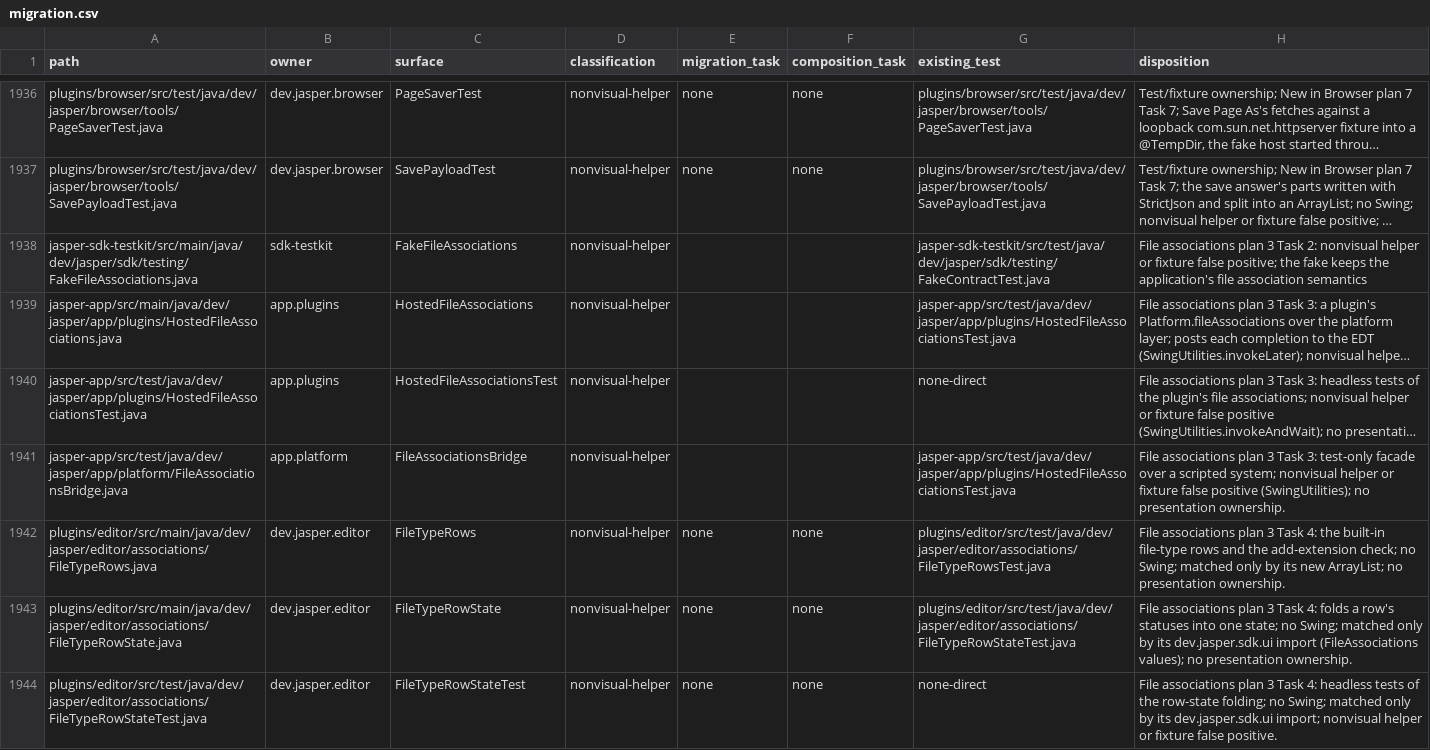
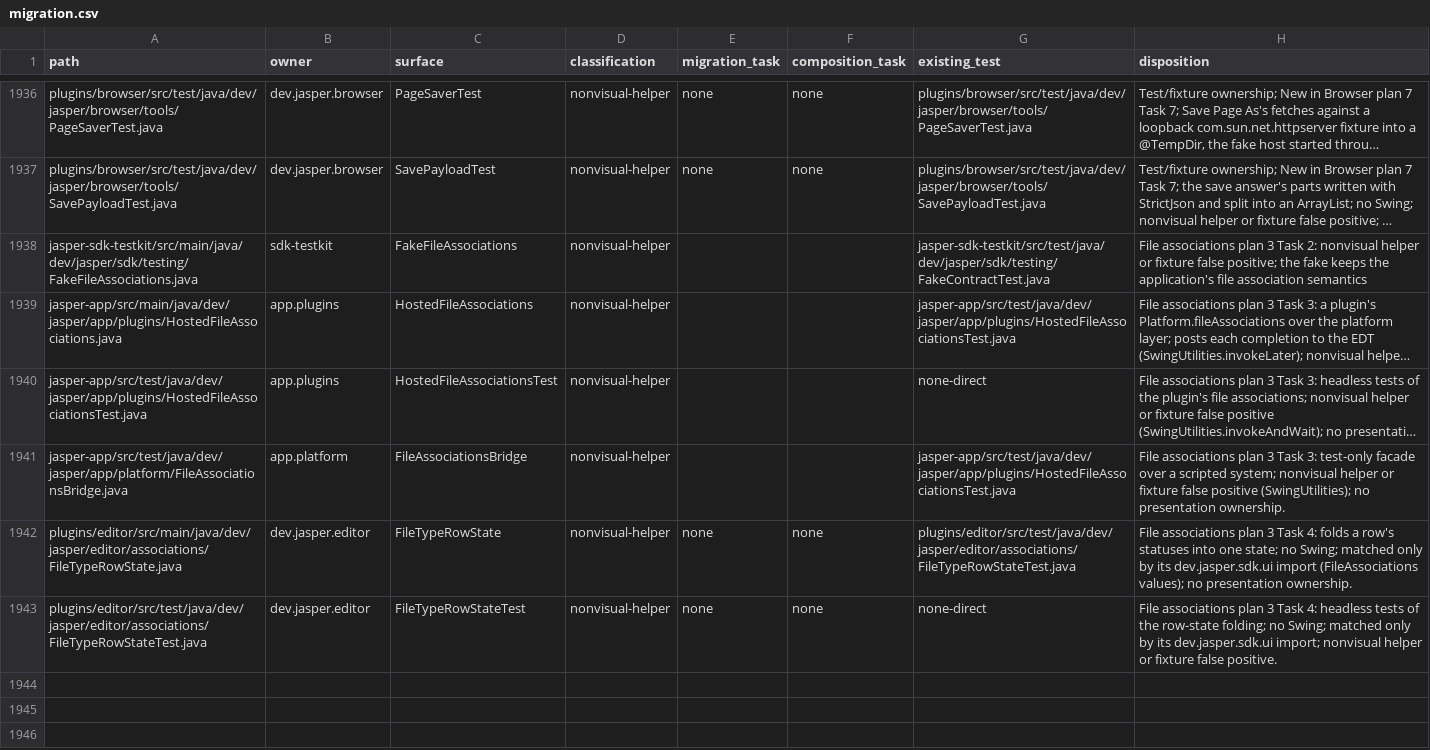
Before and after one commit to an0nn30/Jasper, a CSV file: docs/design/theme-engine/migration.csv, drawn as a sheet; only a part is shown, gaps mark what is left out; long unchanged cells end in …; the diff names each change by its address in the sheet, - before the commit and + after, or states it on an @@ line.

```diff
--- a/docs/design/theme-engine/migration.csv
+++ b/docs/design/theme-engine/migration.csv
-row 1942: plugins/editor/src/main/java/dev/jasper/editor/associations/FileTypeRows.java | dev.jasper.editor | FileTypeRows | nonvisual-helper | none | none | plugins/editor/src/test/java/dev/jasper/editor/associations/FileTypeRowsTest.java | File associations plan 3 Task 4: the built-in file-type rows and the add-extension check; no Swing; matched only by its new ArrayList; no presentation ownership.
```
Also changed, not shown: 4 other files.
